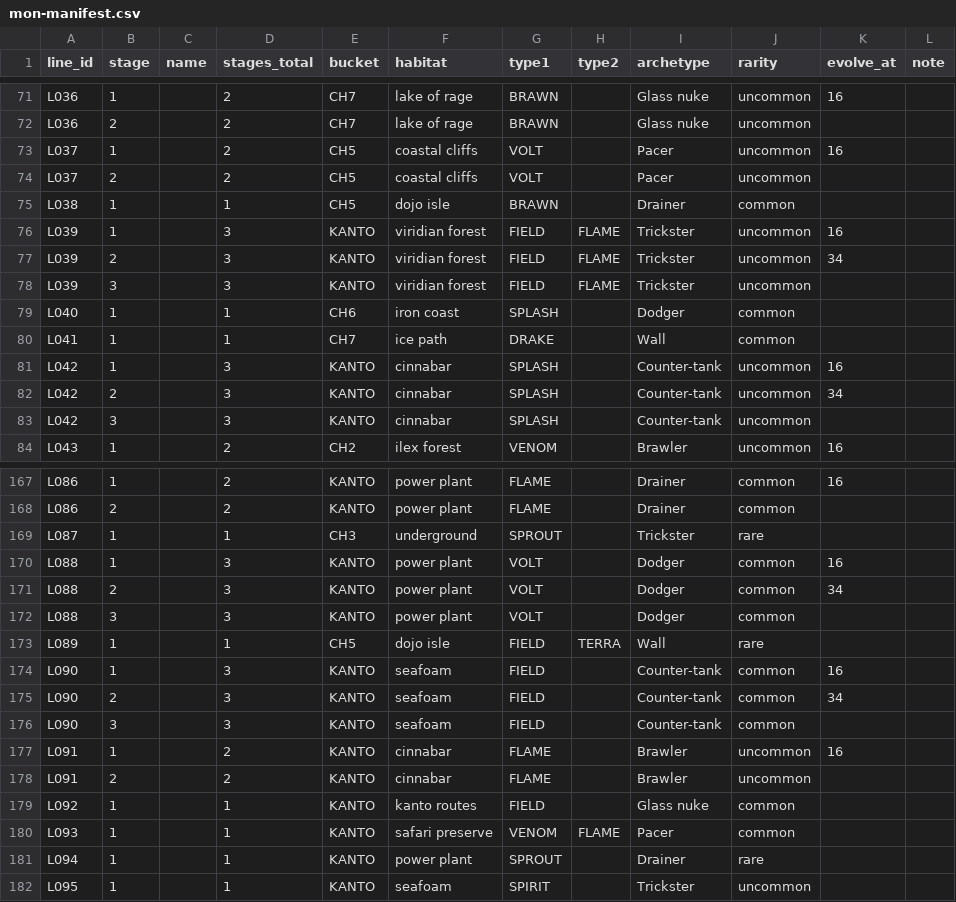
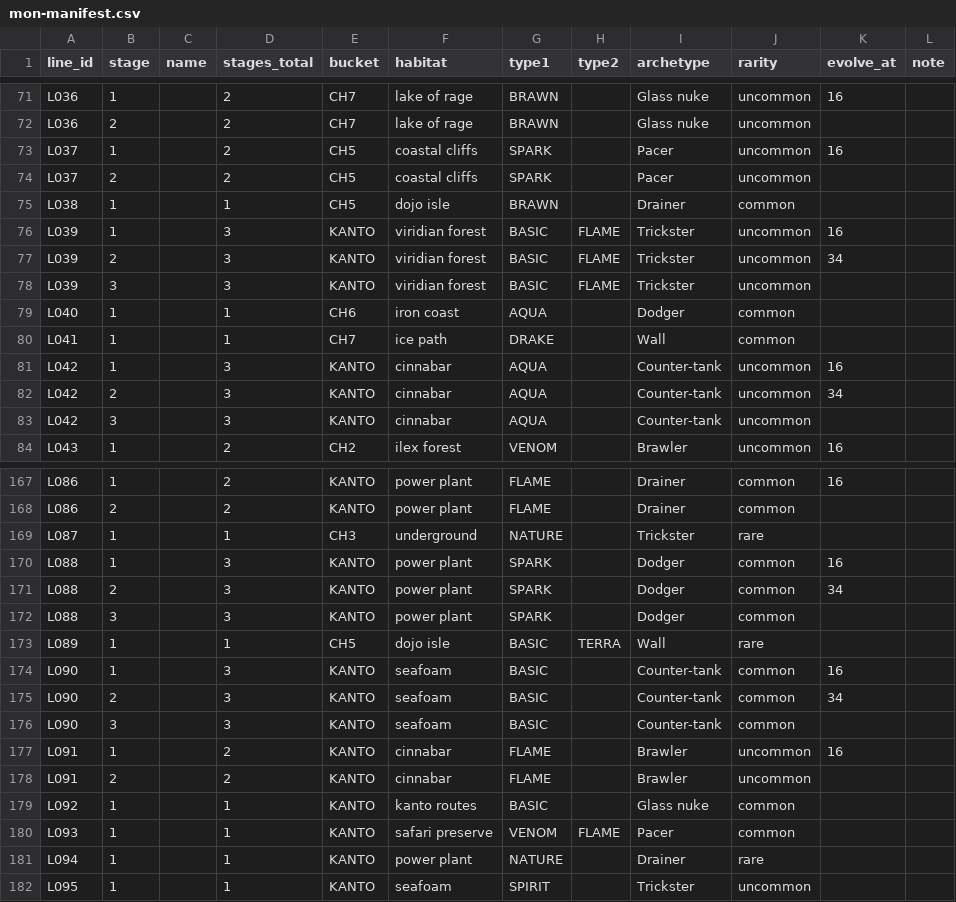
Before and after one commit to Mathiano/Project-Argent, a CSV file: docs/mon-manifest.csv, drawn as a sheet; only a part is shown, gaps mark what is left out; the diff covers the shown part only.

```diff
--- a/docs/mon-manifest.csv
+++ b/docs/mon-manifest.csv
@@ -72,13 +72,13 @@ L036,1,,2,CH7,lake of rage,BRAWN,,Glass nuke,uncommon,16,
 L036,2,,2,CH7,lake of rage,BRAWN,,Glass nuke,uncommon,,
-L037,1,,2,CH5,coastal cliffs,VOLT,,Pacer,uncommon,16,
-L037,2,,2,CH5,coastal cliffs,VOLT,,Pacer,uncommon,,
+L037,1,,2,CH5,coastal cliffs,SPARK,,Pacer,uncommon,16,
+L037,2,,2,CH5,coastal cliffs,SPARK,,Pacer,uncommon,,
 L038,1,,1,CH5,dojo isle,BRAWN,,Drainer,common,,
-L039,1,,3,KANTO,viridian forest,FIELD,FLAME,Trickster,uncommon,16,
-L039,2,,3,KANTO,viridian forest,FIELD,FLAME,Trickster,uncommon,34,
-L039,3,,3,KANTO,viridian forest,FIELD,FLAME,Trickster,uncommon,,
-L040,1,,1,CH6,iron coast,SPLASH,,Dodger,common,,
+L039,1,,3,KANTO,viridian forest,BASIC,FLAME,Trickster,uncommon,16,
+L039,2,,3,KANTO,viridian forest,BASIC,FLAME,Trickster,uncommon,34,
+L039,3,,3,KANTO,viridian forest,BASIC,FLAME,Trickster,uncommon,,
+L040,1,,1,CH6,iron coast,AQUA,,Dodger,common,,
 L041,1,,1,CH7,ice path,DRAKE,,Wall,common,,
-L042,1,,3,KANTO,cinnabar,SPLASH,,Counter-tank,uncommon,16,
-L042,2,,3,KANTO,cinnabar,SPLASH,,Counter-tank,uncommon,34,
-L042,3,,3,KANTO,cinnabar,SPLASH,,Counter-tank,uncommon,,
+L042,1,,3,KANTO,cinnabar,AQUA,,Counter-tank,uncommon,16,
+L042,2,,3,KANTO,cinnabar,AQUA,,Counter-tank,uncommon,34,
+L042,3,,3,KANTO,cinnabar,AQUA,,Counter-tank,uncommon,,
 L043,1,,2,CH2,ilex forest,VENOM,,Brawler,uncommon,16,
@@ -168,15 +168,15 @@ L086,1,,2,KANTO,power plant,FLAME,,Drainer,common,16,
 L086,2,,2,KANTO,power plant,FLAME,,Drainer,common,,
-L087,1,,1,CH3,underground,SPROUT,,Trickster,rare,,
-L088,1,,3,KANTO,power plant,VOLT,,Dodger,common,16,
-L088,2,,3,KANTO,power plant,VOLT,,Dodger,common,34,
-L088,3,,3,KANTO,power plant,VOLT,,Dodger,common,,
-L089,1,,1,CH5,dojo isle,FIELD,TERRA,Wall,rare,,
-L090,1,,3,KANTO,seafoam,FIELD,,Counter-tank,common,16,
-L090,2,,3,KANTO,seafoam,FIELD,,Counter-tank,common,34,
-L090,3,,3,KANTO,seafoam,FIELD,,Counter-tank,common,,
+L087,1,,1,CH3,underground,NATURE,,Trickster,rare,,
+L088,1,,3,KANTO,power plant,SPARK,,Dodger,common,16,
+L088,2,,3,KANTO,power plant,SPARK,,Dodger,common,34,
+L088,3,,3,KANTO,power plant,SPARK,,Dodger,common,,
+L089,1,,1,CH5,dojo isle,BASIC,TERRA,Wall,rare,,
+L090,1,,3,KANTO,seafoam,BASIC,,Counter-tank,common,16,
+L090,2,,3,KANTO,seafoam,BASIC,,Counter-tank,common,34,
+L090,3,,3,KANTO,seafoam,BASIC,,Counter-tank,common,,
 L091,1,,2,KANTO,cinnabar,FLAME,,Brawler,uncommon,16,
 L091,2,,2,KANTO,cinnabar,FLAME,,Brawler,uncommon,,
-L092,1,,1,KANTO,kanto routes,FIELD,,Glass nuke,common,,
+L092,1,,1,KANTO,kanto routes,BASIC,,Glass nuke,common,,
 L093,1,,1,KANTO,safari preserve,VENOM,FLAME,Pacer,common,,
-L094,1,,1,KANTO,power plant,SPROUT,,Drainer,rare,,
+L094,1,,1,KANTO,power plant,NATURE,,Drainer,rare,,
 L095,1,,1,KANTO,seafoam,SPIRIT,,Trickster,uncommon,,
```
Also changed, not shown: 53 edited cells elsewhere in this file, 24 other files.
